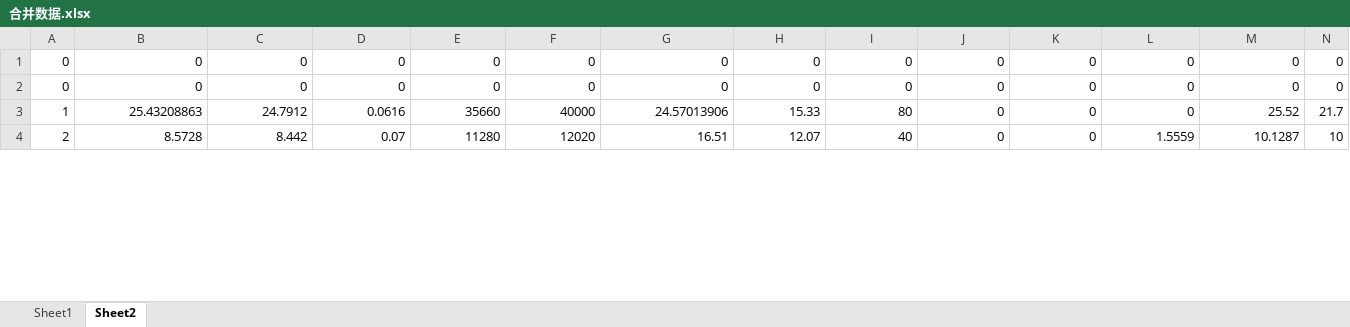
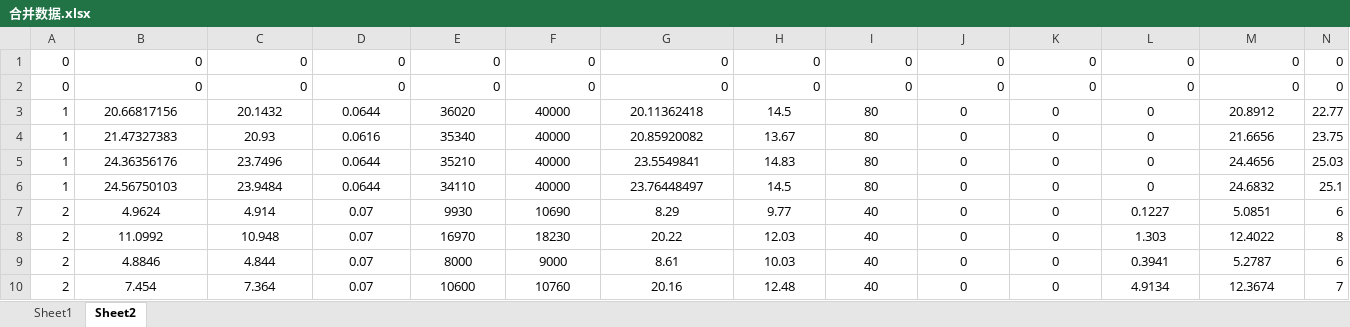
Before and after one commit to lazycatchen/ribao, an Excel workbook: 合并数据.xlsx, sheet Sheet2, drawn as a sheet; only a part is shown; values as stored, in another font and other column widths than the file's, no borders; addresses are those after the commit; the diff covers the shown part only; the diff names each change by its address in the sheet, - before the commit and + after, or states it on an @@ line.

```diff
--- a/合并数据.xlsx (sheet Sheet2)
+++ b/合并数据.xlsx (sheet Sheet2)
+row 3: 1 | 20.66817156 | 20.1432 | 0.0644 | 36020 | 40000 | 20.11362418 | 14.5 | 80 | 0 | 0 | 0 | 20.8912 | 22.77
-B4: 25.43208863
+B4: 21.47327383
-B4:M4 alignment: right
+B4:M4 alignment: center
-C4: 24.7912
+C4: 20.93
-E4: 35660
+E4: 35340
-G4: 24.57013906
+G4: 20.85920082
-H4: 15.33
+H4: 13.67
-M4: 25.52
+M4: 21.6656
-N4: 21.7
+N4: 23.75
+row 5: 1 | 24.36356176 | 23.7496 | 0.0644 | 35210 | 40000 | 23.5549841 | 14.83 | 80 | 0 | 0 | 0 | 24.4656 | 25.03
+row 6: 1 | 24.56750103 | 23.9484 | 0.0644 | 34110 | 40000 | 23.76448497 | 14.5 | 80 | 0 | 0 | 0 | 24.6832 | 25.1
-B7: 8.5728
+B7: 4.9624
-B7:M7 alignment: right
+B7:M7 alignment: center
-C7: 8.442
+C7: 4.914
-E7: 11280
+E7: 9930
-F7: 12020
+F7: 10690
-G7: 16.51
+G7: 8.29
-H7: 12.07
+H7: 9.77
-L7: 1.5559
+L7: 0.1227
-M7: 10.1287
+M7: 5.0851
-N7: 10
+N7: 6
+row 8: 2 | 11.0992 | 10.948 | 0.07 | 16970 | 18230 | 20.22 | 12.03 | 40 | 0 | 0 | 1.303 | 12.4022 | 8
+row 9: 2 | 4.8846 | 4.844 | 0.07 | 8000 | 9000 | 8.61 | 10.03 | 40 | 0 | 0 | 0.3941 | 5.2787 | 6
+row 10: 2 | 7.454 | 7.364 | 0.07 | 10600 | 10760 | 20.16 | 12.48 | 40 | 0 | 0 | 4.9134 | 12.3674 | 7
```
Also changed, not shown: 21 added rows, 51 edited cells and cell formats elsewhere in this sheet, sheet Sheet1, 日报.xlsx, 日报综合数据.xlsx, 7 other files.
